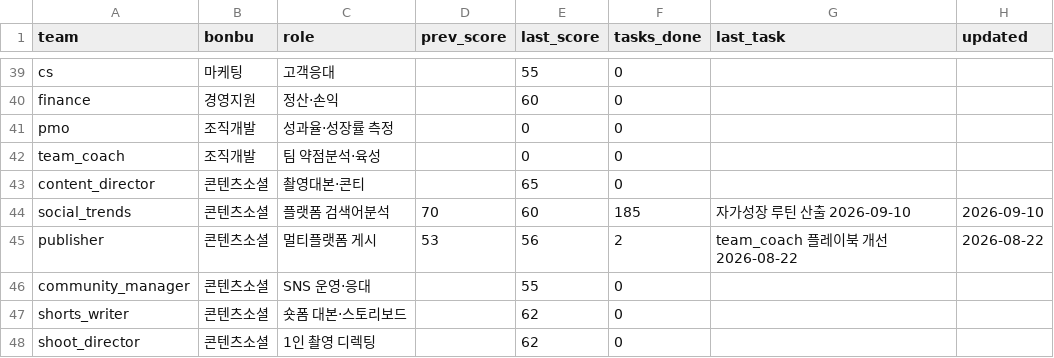
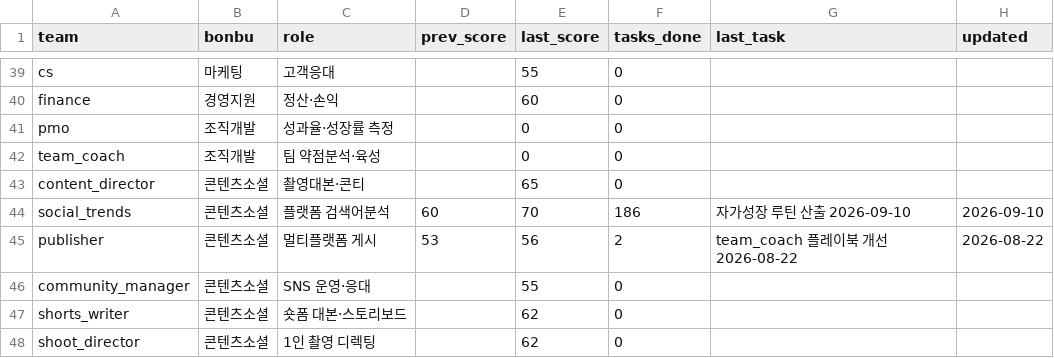
Before and after one commit to kojinsik112-byte/edge-company, a CSV file: business-ops/performance/scorecard.csv, drawn as a sheet; only a part is shown, gaps mark what is left out; the diff covers the shown part only.

```diff
--- a/business-ops/performance/scorecard.csv
+++ b/business-ops/performance/scorecard.csv
@@ -43,3 +43,3 @@ team_coach,조직개발,팀 약점분석·육성,,0,0,,
 content_director,콘텐츠소셜,촬영대본·콘티,,65,0,,
-social_trends,콘텐츠소셜,플랫폼 검색어분석,70,60,185,자가성장 루틴 산출 2026-09-10,2026-09-10
+social_trends,콘텐츠소셜,플랫폼 검색어분석,60,70,186,자가성장 루틴 산출 2026-09-10,2026-09-10
 publisher,콘텐츠소셜,멀티플랫폼 게시,53,56,2,team_coach 플레이북 개선 2026-08-22,2026-08-22
```
Also changed, not shown: 17 edited cells elsewhere in this file, 4 other files.
